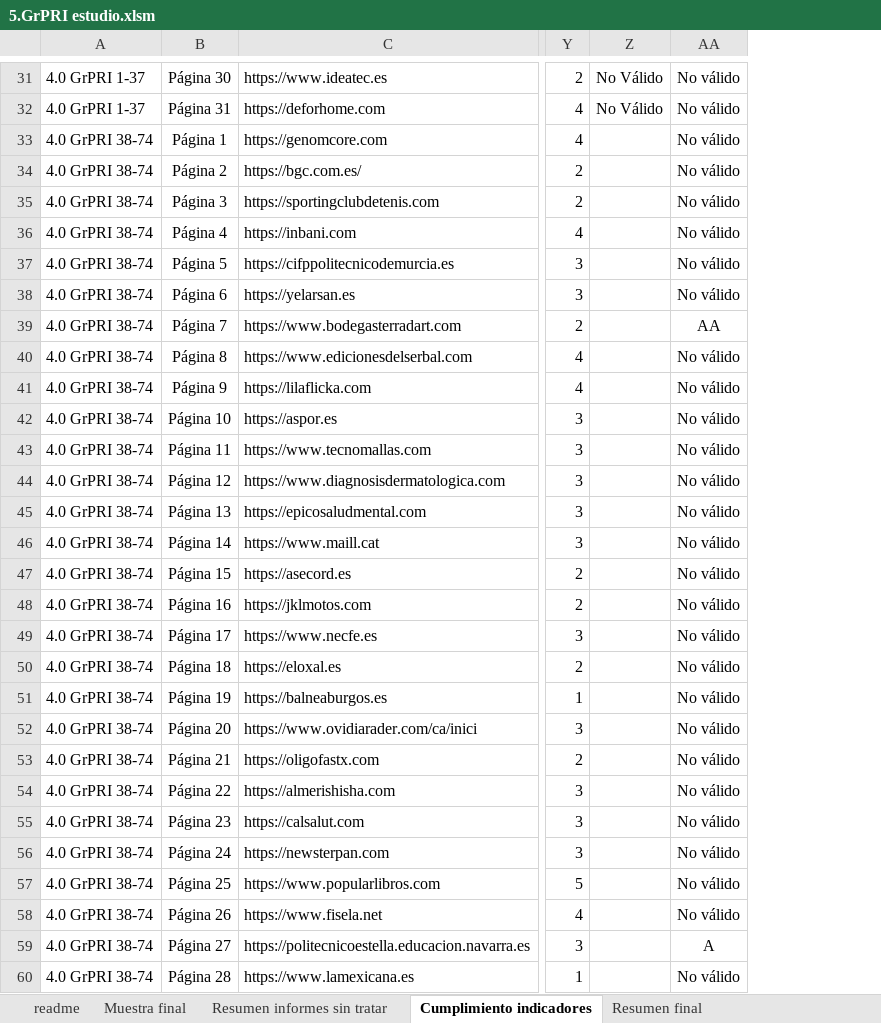
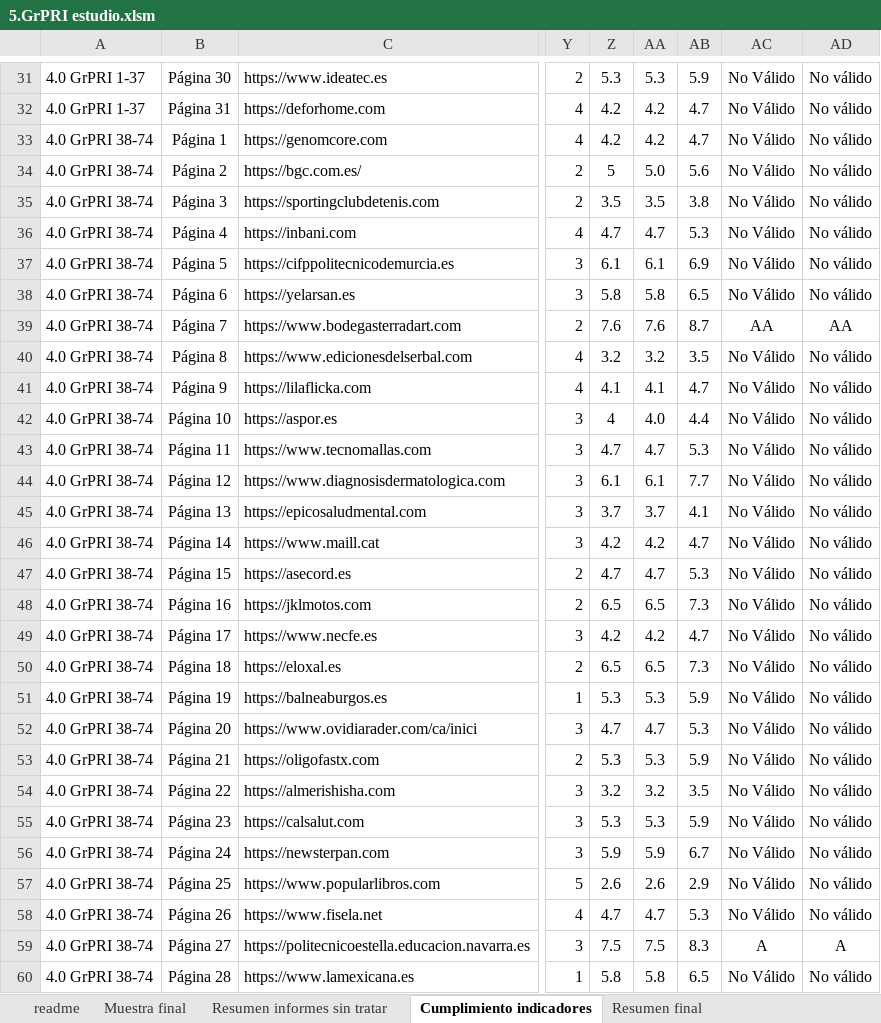
Before and after one commit to javieralvar/tesis, an Excel workbook: 5.GrPRI estudio.xlsm, sheet Cumplimiento indicadores, drawn as a sheet; only a part is shown, gaps mark what is left out; values as stored, in another font and other column widths than the file's, no borders; conditional formats and table styles not drawn; addresses are those after the commit; the diff covers the shown part only; the diff names each change by its address in the sheet, - before the commit and + after, or states it on an @@ line.

```diff
--- a/5.GrPRI estudio.xlsm (sheet Cumplimiento indicadores)
+++ b/5.GrPRI estudio.xlsm (sheet Cumplimiento indicadores)
+column Z, rows 31-60: 5.3 | 4.2 | 4.2 | 5 | 3.5 | 4.7 | 6.1 | 5.8 | 7.6 | 3.2 | 4.1 | 4 | 4.7 | 6.1 | 3.7 | 4.2 | 4.7 | 6.5 | 4.2 | 6.5 | 5.3 | 4.7 | 5.3 | 3.2 | 5.3 | 5.9 | 2.6 | 4.7 | 7.5 | 5.8
+column AA, rows 31-60: 5.3 | 4.2 | 4.2 | 5.0 | 3.5 | 4.7 | 6.1 | 5.8 | 7.6 | 3.2 | 4.1 | 4.0 | 4.7 | 6.1 | 3.7 | 4.2 | 4.7 | 6.5 | 4.2 | 6.5 | 5.3 | 4.7 | 5.3 | 3.2 | 5.3 | 5.9 | 2.6 | 4.7 | 7.5 | 5.8
+column AB, rows 31-60: 5.9 | 4.7 | 4.7 | 5.6 | 3.8 | 5.3 | 6.9 | 6.5 | 8.7 | 3.5 | 4.7 | 4.4 | 5.3 | 7.7 | 4.1 | 4.7 | 5.3 | 7.3 | 4.7 | 7.3 | 5.9 | 5.3 | 5.9 | 3.5 | 5.9 | 6.7 | 2.9 | 5.3 | 8.3 | 6.5
-AC33:AC38: (empty)
+AC33:AC38: No Válido
-AC39: (empty)
+AC39: AA
-AC40:AC58: (empty)
+AC40:AC58: No Válido
-AC59: (empty)
+AC59: A
-AC60: (empty)
+AC60: No Válido
```
Also changed, not shown: 24 edited cells, cell formats and merged cells elsewhere in this sheet, sheet Muestra final, sheet Resumen final, sheet readme, formulas that keep their value, hidden cells, 5.GrPUB estudio.xlsm, 6.Comparativa GrPUBvsGrPRI.xlsx.
